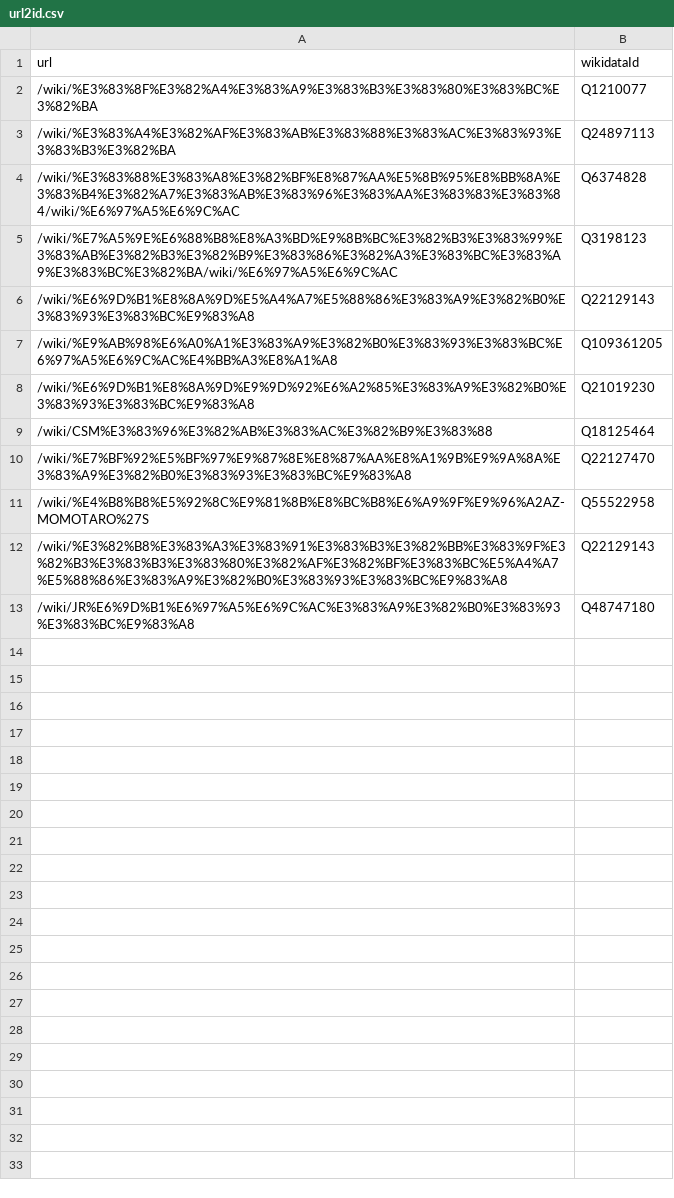
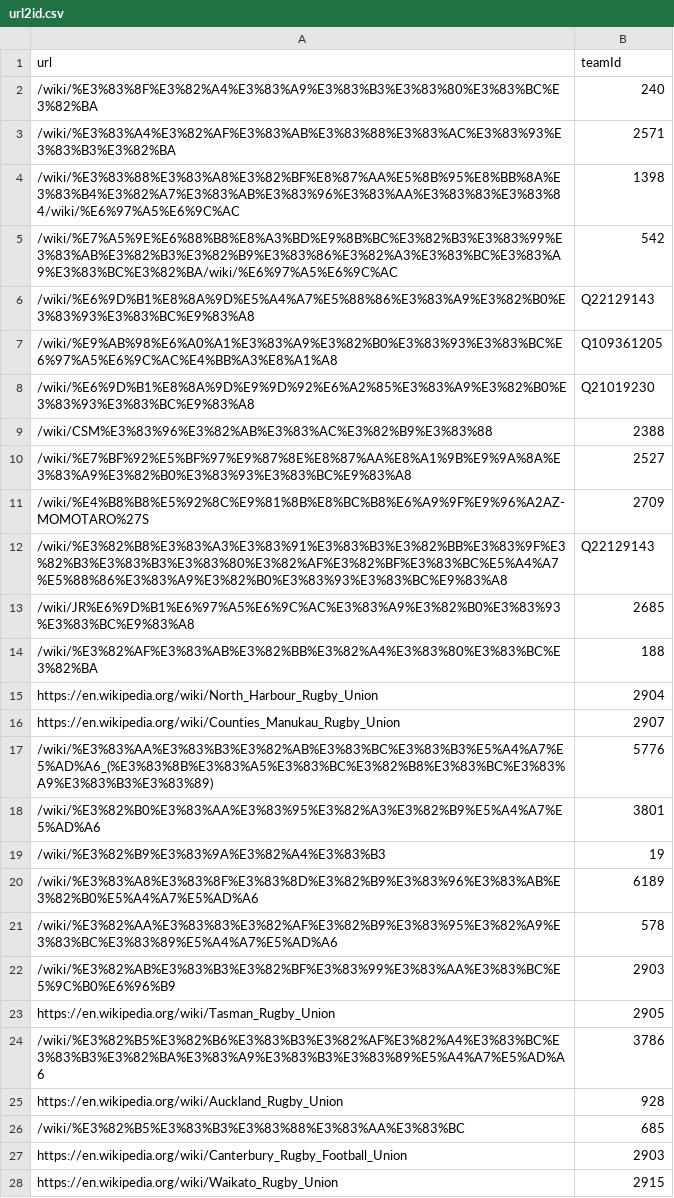
Before and after one commit to CompNet/RugbyScope, a CSV file: data/wikipedia/japanese/maps/url2id.csv, drawn as a sheet; only a part is shown; the diff covers the shown part only.

```diff
--- a/data/wikipedia/japanese/maps/url2id.csv
+++ b/data/wikipedia/japanese/maps/url2id.csv
@@ -1,6 +1,6 @@
-"url","wikidataId"
-"/wiki/%E3%83%8F%E3%82%A4%E3%83%A9%E3%83%B3%E3%83%80%E3%83%BC%E3%82%BA","Q1210077"
-"/wiki/%E3%83%A4%E3%82%AF%E3%83%AB%E3%83%88%E3%83%AC%E3%83%93%E3%83%B3%E3%82%BA","Q24897113"
-"/wiki/%E3%83%88%E3%83%A8%E3%82%BF%E8%87%AA%E5%8B%95%E8%BB%8A%E3%83%B4%E3%82%A7%E3%83%AB%E3%83%96%E3%83%AA%E3%83%83%E3%83%84/wiki/%E6%97%A5%E6%9C%AC","Q6374828"
-"/wiki/%E7%A5%9E%E6%88%B8%E8%A3%BD%E9%8B%BC%E3%82%B3%E3%83%99%E3%83%AB%E3%82%B3%E3%82%B9%E3%83%86%E3%82%A3%E3%83%BC%E3%83%A9%E3%83%BC%E3%82%BA/wiki/%E6%97%A5%E6%9C%AC","Q3198123"
+"url","teamId"
+"/wiki/%E3%83%8F%E3%82%A4%E3%83%A9%E3%83%B3%E3%83%80%E3%83%BC%E3%82%BA","240"
+"/wiki/%E3%83%A4%E3%82%AF%E3%83%AB%E3%83%88%E3%83%AC%E3%83%93%E3%83%B3%E3%82%BA","2571"
+"/wiki/%E3%83%88%E3%83%A8%E3%82%BF%E8%87%AA%E5%8B%95%E8%BB%8A%E3%83%B4%E3%82%A7%E3%83%AB%E3%83%96%E3%83%AA%E3%83%83%E3%83%84/wiki/%E6%97%A5%E6%9C%AC","1398"
+"/wiki/%E7%A5%9E%E6%88%B8%E8%A3%BD%E9%8B%BC%E3%82%B3%E3%83%99%E3%83%AB%E3%82%B3%E3%82%B9%E3%83%86%E3%82%A3%E3%83%BC%E3%83%A9%E3%83%BC%E3%82%BA/wiki/%E6%97%A5%E6%9C%AC","542"
 "/wiki/%E6%9D%B1%E8%8A%9D%E5%A4%A7%E5%88%86%E3%83%A9%E3%82%B0%E3%83%93%E3%83%BC%E9%83%A8","Q22129143"
@@ -8,6 +8,21 @@
 "/wiki/%E6%9D%B1%E8%8A%9D%E9%9D%92%E6%A2%85%E3%83%A9%E3%82%B0%E3%83%93%E3%83%BC%E9%83%A8","Q21019230"
-"/wiki/CSM%E3%83%96%E3%82%AB%E3%83%AC%E3%82%B9%E3%83%88","Q18125464"
-"/wiki/%E7%BF%92%E5%BF%97%E9%87%8E%E8%87%AA%E8%A1%9B%E9%9A%8A%E3%83%A9%E3%82%B0%E3%83%93%E3%83%BC%E9%83%A8","Q22127470"
-"/wiki/%E4%B8%B8%E5%92%8C%E9%81%8B%E8%BC%B8%E6%A9%9F%E9%96%A2AZ-MOMOTARO%27S","Q55522958"
+"/wiki/CSM%E3%83%96%E3%82%AB%E3%83%AC%E3%82%B9%E3%83%88","2388"
+"/wiki/%E7%BF%92%E5%BF%97%E9%87%8E%E8%87%AA%E8%A1%9B%E9%9A%8A%E3%83%A9%E3%82%B0%E3%83%93%E3%83%BC%E9%83%A8","2527"
+"/wiki/%E4%B8%B8%E5%92%8C%E9%81%8B%E8%BC%B8%E6%A9%9F%E9%96%A2AZ-MOMOTARO%27S","2709"
 "/wiki/%E3%82%B8%E3%83%A3%E3%83%91%E3%83%B3%E3%82%BB%E3%83%9F%E3%82%B3%E3%83%B3%E3%83%80%E3%82%AF%E3%82%BF%E3%83%BC%E5%A4%A7%E5%88%86%E3%83%A9%E3%82%B0%E3%83%93%E3%83%BC%E9%83%A8","Q22129143"
-"/wiki/JR%E6%9D%B1%E6%97%A5%E6%9C%AC%E3%83%A9%E3%82%B0%E3%83%93%E3%83%BC%E9%83%A8","Q48747180"
+"/wiki/JR%E6%9D%B1%E6%97%A5%E6%9C%AC%E3%83%A9%E3%82%B0%E3%83%93%E3%83%BC%E9%83%A8","2685"
+"/wiki/%E3%82%AF%E3%83%AB%E3%82%BB%E3%82%A4%E3%83%80%E3%83%BC%E3%82%BA","188"
+"https://en.wikipedia.org/wiki/North_Harbour_Rugby_Union","2904"
+"https://en.wikipedia.org/wiki/Counties_Manukau_Rugby_Union","2907"
+"/wiki/%E3%83%AA%E3%83%B3%E3%82%AB%E3%83%BC%E3%83%B3%E5%A4%A7%E5%AD%A6_(%E3%83%8B%E3%83%A5%E3%83%BC%E3%82%B8%E3%83%BC%E3%83%A9%E3%83%B3%E3%83%89)","5776"
+"/wiki/%E3%82%B0%E3%83%AA%E3%83%95%E3%82%A3%E3%82%B9%E5%A4%A7%E5%AD%A6","3801"
+"/wiki/%E3%82%B9%E3%83%9A%E3%82%A4%E3%83%B3","19"
+"/wiki/%E3%83%A8%E3%83%8F%E3%83%8D%E3%82%B9%E3%83%96%E3%83%AB%E3%82%B0%E5%A4%A7%E5%AD%A6","6189"
+"/wiki/%E3%82%AA%E3%83%83%E3%82%AF%E3%82%B9%E3%83%95%E3%82%A9%E3%83%BC%E3%83%89%E5%A4%A7%E5%AD%A6","578"
+"/wiki/%E3%82%AB%E3%83%B3%E3%82%BF%E3%83%99%E3%83%AA%E3%83%BC%E5%9C%B0%E6%96%B9","2903"
+"https://en.wikipedia.org/wiki/Tasman_Rugby_Union","2905"
+"/wiki/%E3%82%B5%E3%82%B6%E3%83%B3%E3%82%AF%E3%82%A4%E3%83%BC%E3%83%B3%E3%82%BA%E3%83%A9%E3%83%B3%E3%83%89%E5%A4%A7%E5%AD%A6","3786"
+"https://en.wikipedia.org/wiki/Auckland_Rugby_Union","928"
+"/wiki/%E3%82%B5%E3%83%B3%E3%83%88%E3%83%AA%E3%83%BC","685"
+"https://en.wikipedia.org/wiki/Canterbury_Rugby_Football_Union","2903"
+"https://en.wikipedia.org/wiki/Waikato_Rugby_Union","2915"
```
Also changed, not shown: 11 added rows elsewhere in this file, data/wikipedia/japanese/maps/url2name.csv, data/wikipedia/japanese/players.csv, 7 other files.
